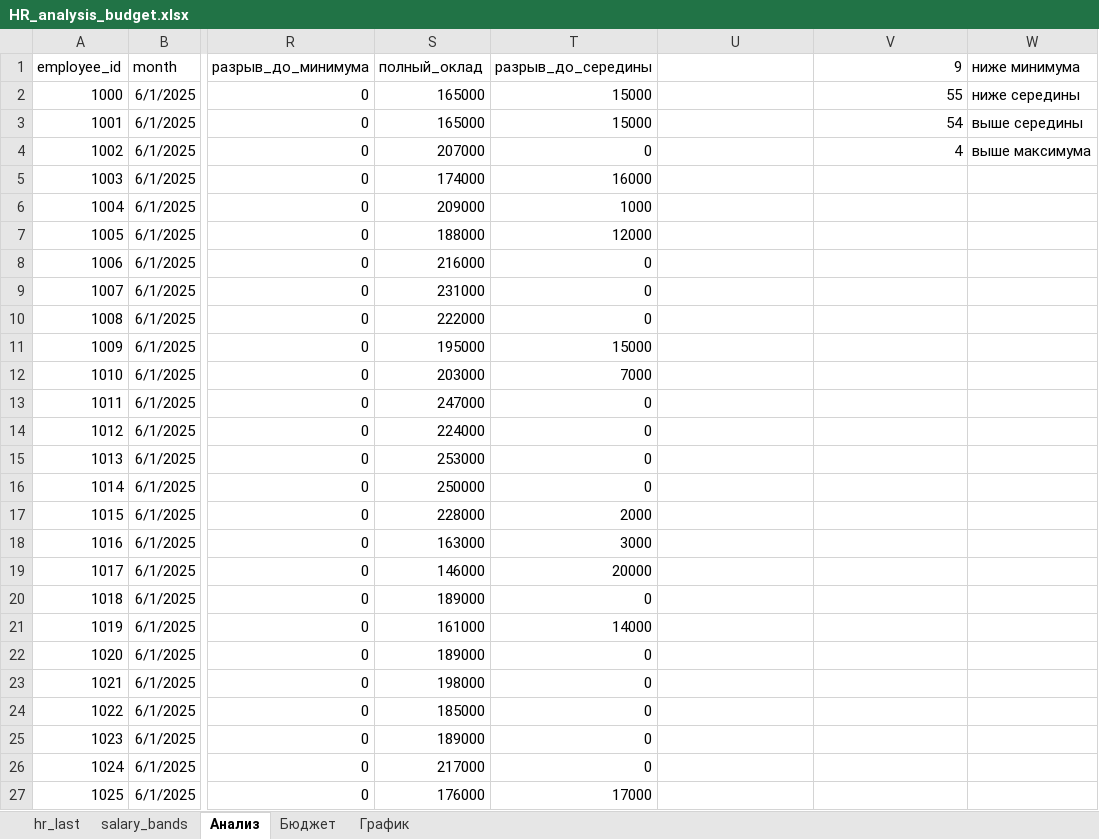
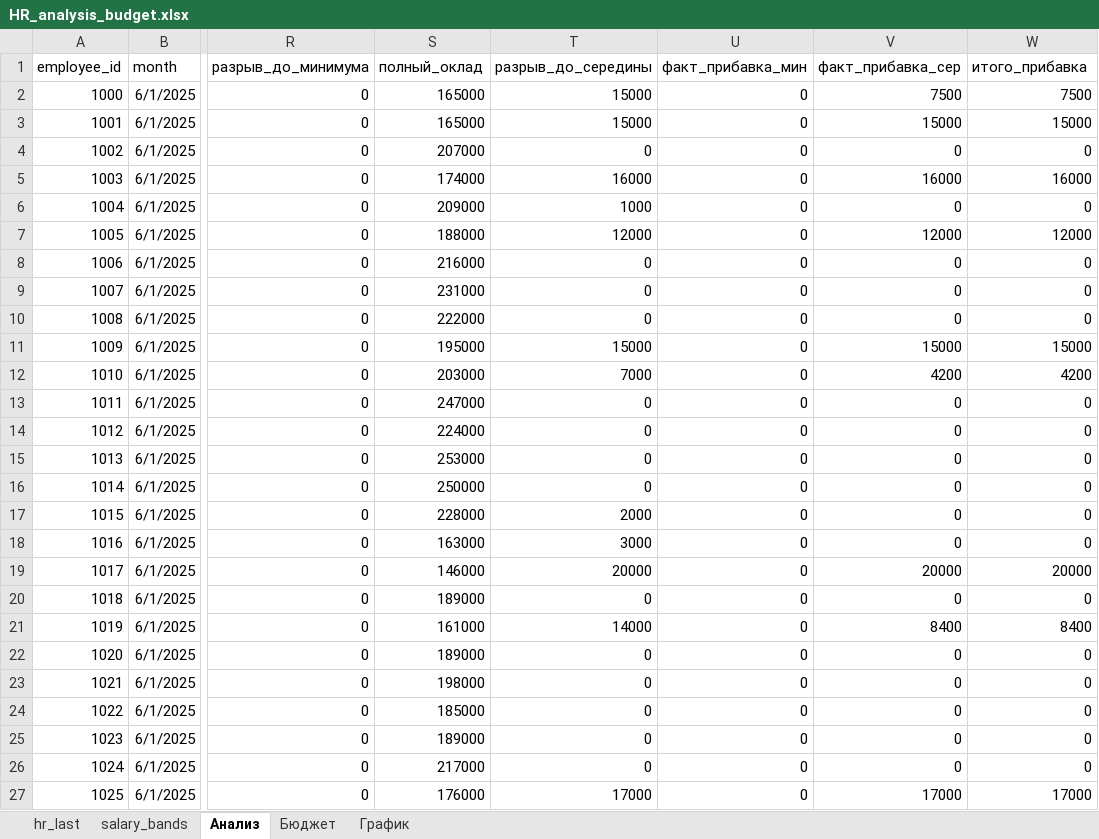
Before and after one commit to sazykinamariaa/Portfolio, an Excel workbook: HR_analysis_budget.xlsx, sheet Анализ, drawn as a sheet; only a part is shown, gaps mark what is left out; values as stored, in another font and other column widths than the file's, no borders; conditional formats and table styles not drawn; the diff covers the shown part only; the diff names each change by its address in the sheet, - before the commit and + after, or states it on an @@ line.

```diff
--- a/HR_analysis_budget.xlsx (sheet Анализ)
+++ b/HR_analysis_budget.xlsx (sheet Анализ)
-U1: (empty)
+U1: факт_прибавка_мин
-V1: 9
+V1: факт_прибавка_сер
-W1: ниже минимума
+W1: итого_прибавка
-U2:U27 (факт_прибавка_мин): (empty)
+U2:U27 (факт_прибавка_мин): 0
-V2 (факт_прибавка_сер): 55
+V2 (факт_прибавка_сер): 7500
-W2 (итого_прибавка): ниже середины
+W2 (итого_прибавка): 7500
-V3 (факт_прибавка_сер): 54
+V3 (факт_прибавка_сер): 15000
-W3 (итого_прибавка): выше середины
+W3 (итого_прибавка): 15000
-V4 (факт_прибавка_сер): 4
+V4 (факт_прибавка_сер): 0
-W4 (итого_прибавка): выше максимума
+W4 (итого_прибавка): 0
-V5 (факт_прибавка_сер): (empty)
+V5 (факт_прибавка_сер): 16000
-W5 (итого_прибавка): (empty)
+W5 (итого_прибавка): 16000
-V6 (факт_прибавка_сер): (empty)
+V6 (факт_прибавка_сер): 0
-W6 (итого_прибавка): (empty)
+W6 (итого_прибавка): 0
-V7 (факт_прибавка_сер): (empty)
+V7 (факт_прибавка_сер): 12000
-W7 (итого_прибавка): (empty)
+W7 (итого_прибавка): 12000
-V8:V10 (факт_прибавка_сер): (empty)
+V8:V10 (факт_прибавка_сер): 0
-W8:W10 (итого_прибавка): (empty)
+W8:W10 (итого_прибавка): 0
-V11 (факт_прибавка_сер): (empty)
+V11 (факт_прибавка_сер): 15000
-W11 (итого_прибавка): (empty)
+W11 (итого_прибавка): 15000
-V12 (факт_прибавка_сер): (empty)
+V12 (факт_прибавка_сер): 4200
-W12 (итого_прибавка): (empty)
+W12 (итого_прибавка): 4200
-V13:V18 (факт_прибавка_сер): (empty)
+V13:V18 (факт_прибавка_сер): 0
-W13:W18 (итого_прибавка): (empty)
+W13:W18 (итого_прибавка): 0
-V19 (факт_прибавка_сер): (empty)
+V19 (факт_прибавка_сер): 20000
-W19 (итого_прибавка): (empty)
+W19 (итого_прибавка): 20000
-V20 (факт_прибавка_сер): (empty)
+V20 (факт_прибавка_сер): 0
-W20 (итого_прибавка): (empty)
+W20 (итого_прибавка): 0
-V21 (факт_прибавка_сер): (empty)
+V21 (факт_прибавка_сер): 8400
-W21 (итого_прибавка): (empty)
+W21 (итого_прибавка): 8400
-V22:V26 (факт_прибавка_сер): (empty)
+V22:V26 (факт_прибавка_сер): 0
-W22:W26 (итого_прибавка): (empty)
+W22:W26 (итого_прибавка): 0
-V27 (факт_прибавка_сер): (empty)
+V27 (факт_прибавка_сер): 17000
-W27 (итого_прибавка): (empty)
+W27 (итого_прибавка): 17000
```
Also changed, not shown: 291 edited cells elsewhere in this sheet, sheet Бюджет, sheet График, charts or pictures.
